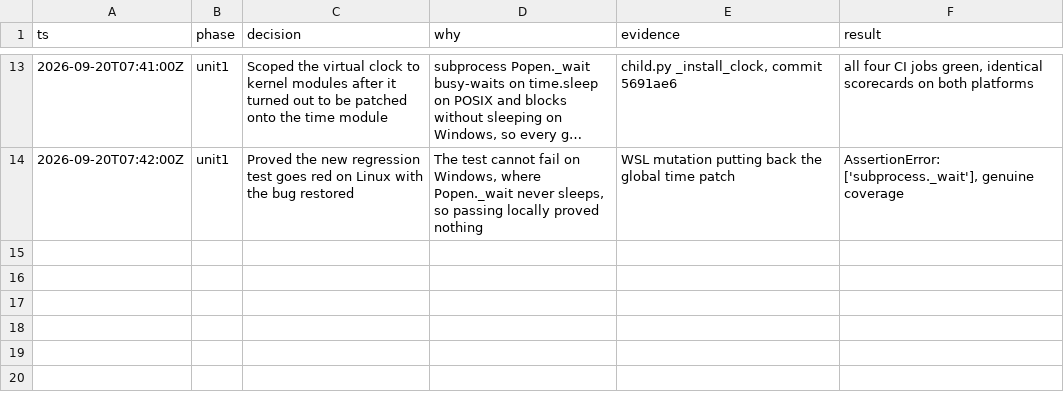
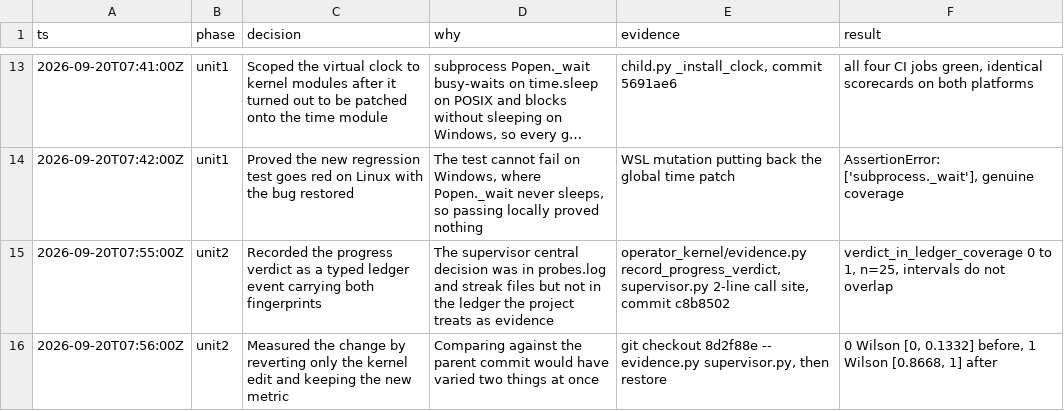
Before and after one commit to darinh/operator, a TSV file: .audit/verdict-ledger-and-bench.tsv, drawn as a sheet; only a part is shown, gaps mark what is left out; long unchanged cells end in …; the diff names each change by its address in the sheet, - before the commit and + after, or states it on an @@ line.

```diff
--- a/.audit/verdict-ledger-and-bench.tsv
+++ b/.audit/verdict-ledger-and-bench.tsv
+row 15: 2026-09-20T07:55:00Z | unit2 | Recorded the progress verdict as a typed ledger event carrying both fingerprints | The supervisor central decision was in probes.log and streak files but not in the ledger the project treats as evidence | operator_kernel/evidence.py record_progress_verdict, supervisor.py 2-line call site, commit c8b8502 | verdict_in_ledger_coverage 0 to 1, n=25, intervals do not overlap
+row 16: 2026-09-20T07:56:00Z | unit2 | Measured the change by reverting only the kernel edit and keeping the new metric | Comparing against the parent commit would have varied two things at once | git checkout 8d2f88e -- evidence.py supervisor.py, then restore | 0 Wilson [0, 0.1332] before, 1 Wilson [0.8668, 1] after
```
